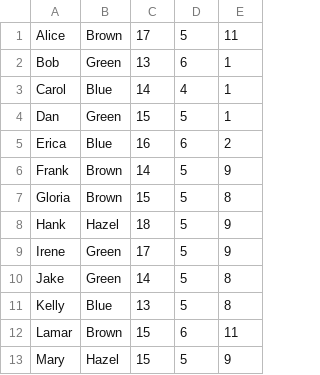
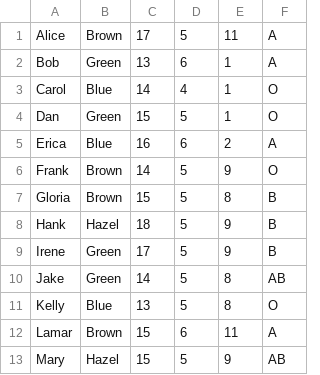
Before and after one commit to ElijahColwill/students, a CSV file: student_data.csv, drawn as a sheet; only a part is shown; the diff names each change by its address in the sheet, - before the commit and + after, or states it on an @@ line.

Commit message:
Implement function to determine what students can donate blood to one another given blood type

```diff
--- a/student_data.csv
+++ b/student_data.csv
+column F, rows 1-13: A | A | O | O | A | O | B | B | B | AB | O | A | AB
```
Also changed, not shown: 1 other file.
